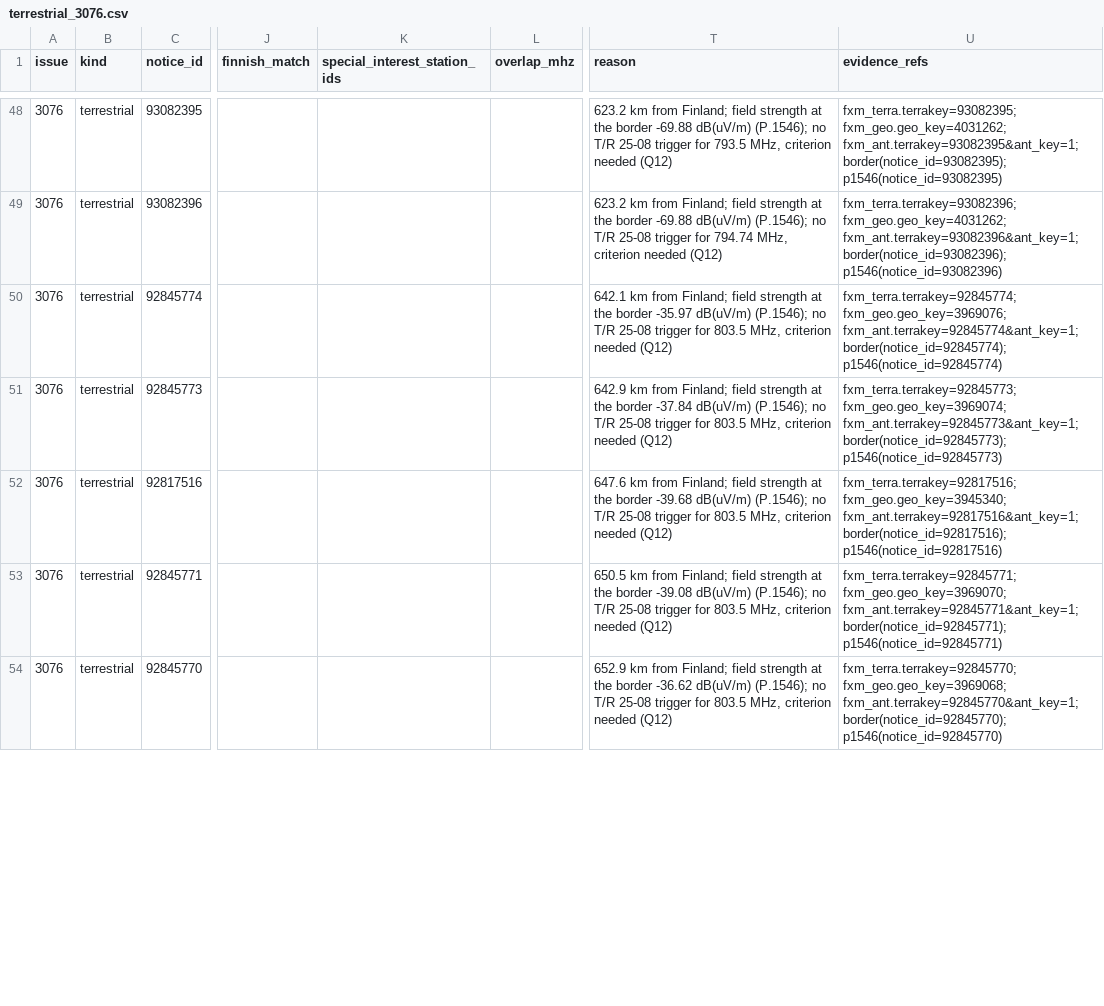
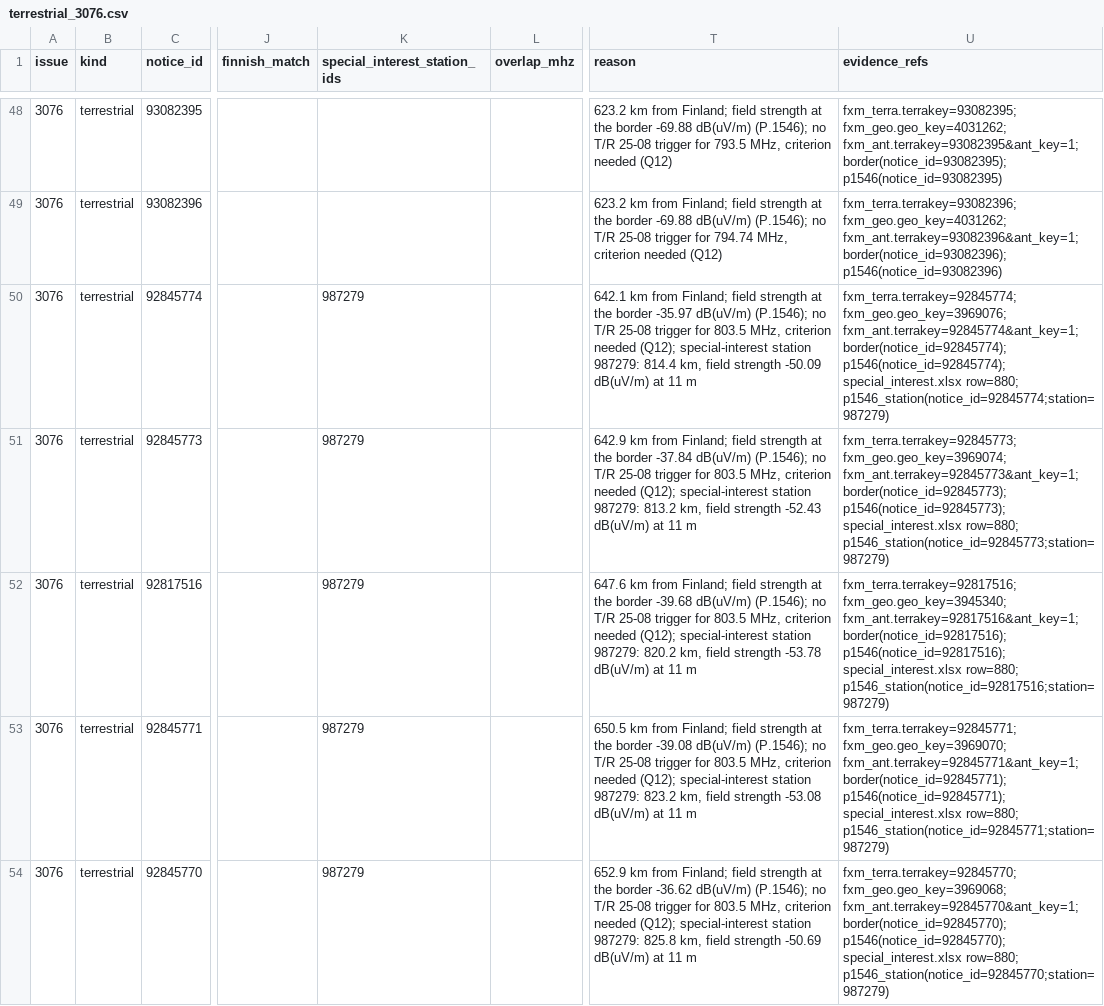
Before and after one commit to Haaparanta/SinceAI_2026_Traficom, a CSV file: results/terrestrial_3076.csv, drawn as a sheet; only a part is shown, gaps mark what is left out; the diff covers the shown part only; the diff names each change by its address in the sheet, - before the commit and + after, or states it on an @@ line.

```diff
--- a/results/terrestrial_3076.csv
+++ b/results/terrestrial_3076.csv
-K50:K54 (special_interest_station_ids): (empty)
+K50:K54 (special_interest_station_ids): 987279
-T50 (reason): …criterion needed (Q12)
+T50 (reason): …criterion needed (Q12); special-interest station 987279: 814.4 km, field strength -50.09 dB(uV/m) at 11 m
-U50 (evidence_refs): …fxm_ant.terrakey=92845774&ant_key=1; border(notice_id=92845774); p1546(notice_id=92845774)
+U50 (evidence_refs): …fxm_ant.terrakey=92845774&ant_key=1; border(notice_id=92845774); p1546(notice_id=92845774); special_interest.xlsx row=880; p1546_station(notice_id=92845774;station=987279)
-T51 (reason): …criterion needed (Q12)
+T51 (reason): …criterion needed (Q12); special-interest station 987279: 813.2 km, field strength -52.43 dB(uV/m) at 11 m
-U51 (evidence_refs): …fxm_ant.terrakey=92845773&ant_key=1; border(notice_id=92845773); p1546(notice_id=92845773)
+U51 (evidence_refs): …fxm_ant.terrakey=92845773&ant_key=1; border(notice_id=92845773); p1546(notice_id=92845773); special_interest.xlsx row=880; p1546_station(notice_id=92845773;station=987279)
-T52 (reason): …criterion needed (Q12)
+T52 (reason): …criterion needed (Q12); special-interest station 987279: 820.2 km, field strength -53.78 dB(uV/m) at 11 m
-U52 (evidence_refs): …fxm_ant.terrakey=92817516&ant_key=1; border(notice_id=92817516); p1546(notice_id=92817516)
+U52 (evidence_refs): …fxm_ant.terrakey=92817516&ant_key=1; border(notice_id=92817516); p1546(notice_id=92817516); special_interest.xlsx row=880; p1546_station(notice_id=92817516;station=987279)
-T53 (reason): …criterion needed (Q12)
+T53 (reason): …criterion needed (Q12); special-interest station 987279: 823.2 km, field strength -53.08 dB(uV/m) at 11 m
-U53 (evidence_refs): …fxm_ant.terrakey=92845771&ant_key=1; border(notice_id=92845771); p1546(notice_id=92845771)
+U53 (evidence_refs): …fxm_ant.terrakey=92845771&ant_key=1; border(notice_id=92845771); p1546(notice_id=92845771); special_interest.xlsx row=880; p1546_station(notice_id=92845771;station=987279)
-T54 (reason): …criterion needed (Q12)
+T54 (reason): …criterion needed (Q12); special-interest station 987279: 825.8 km, field strength -50.69 dB(uV/m) at 11 m
-U54 (evidence_refs): …fxm_ant.terrakey=92845770&ant_key=1; border(notice_id=92845770); p1546(notice_id=92845770)
+U54 (evidence_refs): …fxm_ant.terrakey=92845770&ant_key=1; border(notice_id=92845770); p1546(notice_id=92845770); special_interest.xlsx row=880; p1546_station(notice_id=92845770;station=987279)
```
Also changed, not shown: 57 edited cells elsewhere in this file, 13 other files.
